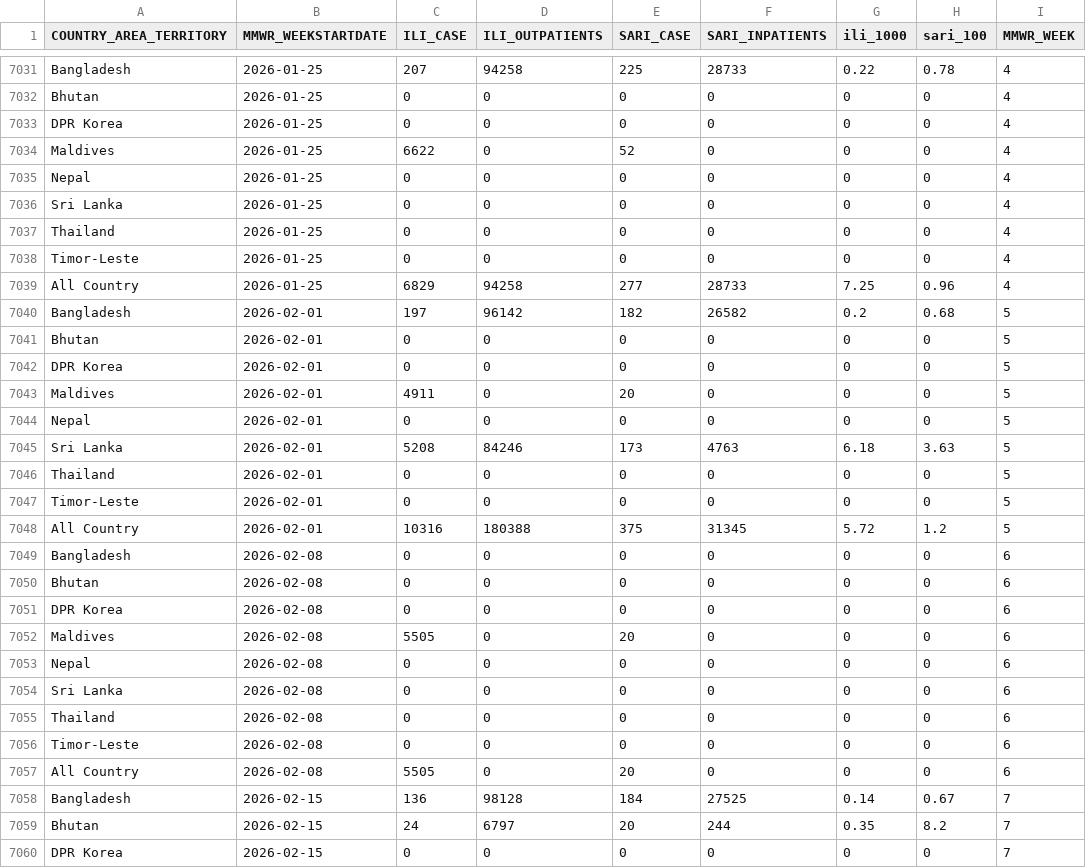
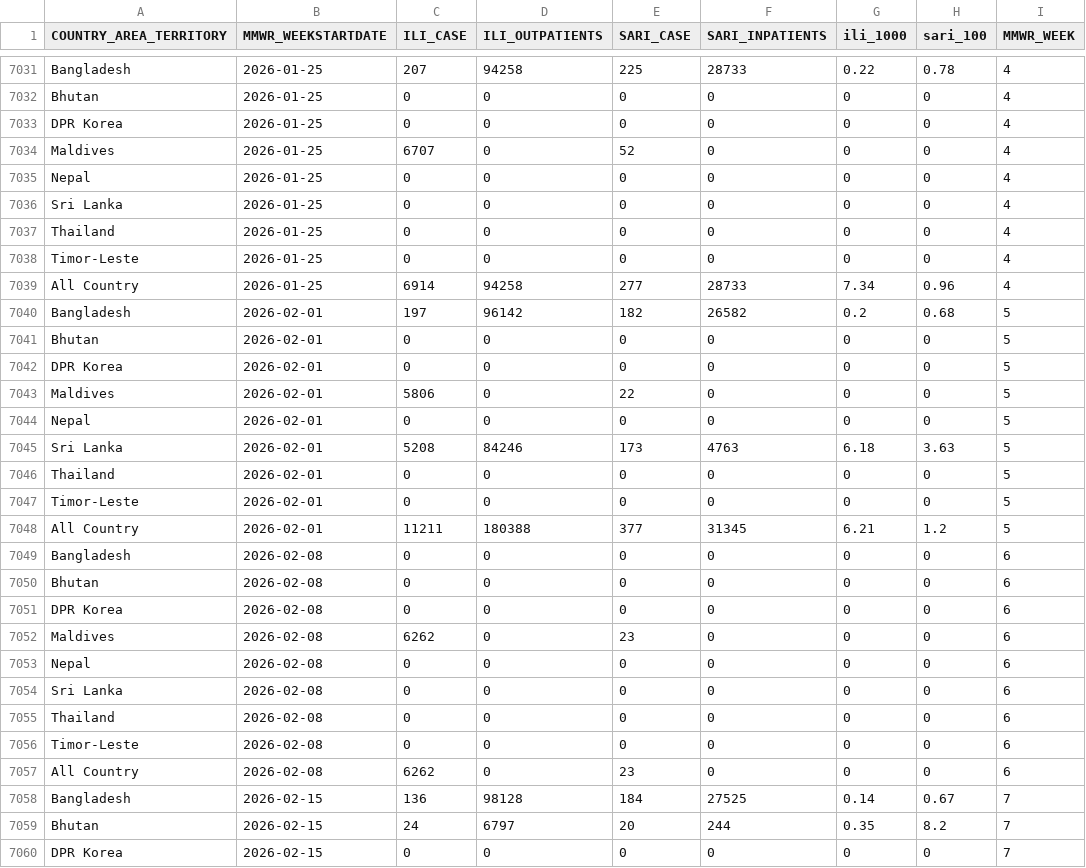
Before and after one commit to Dhihram/WHO_SEAR, a CSV file: Dat/fluid_dat_full.csv, drawn as a sheet; only a part is shown, gaps mark what is left out; the diff covers the shown part only.

Commit message:
update fluid data

```diff
--- a/Dat/fluid_dat_full.csv
+++ b/Dat/fluid_dat_full.csv
@@ -7033,3 +7033,3 @@
 "DPR Korea",2026-01-25,0,0,0,0,0,0,4
-"Maldives",2026-01-25,6622,0,52,0,0,0,4
+"Maldives",2026-01-25,6707,0,52,0,0,0,4
 "Nepal",2026-01-25,0,0,0,0,0,0,4
@@ -7038,3 +7038,3 @@
 "Timor-Leste",2026-01-25,0,0,0,0,0,0,4
-"All Country",2026-01-25,6829,94258,277,28733,7.25,0.96,4
+"All Country",2026-01-25,6914,94258,277,28733,7.34,0.96,4
 "Bangladesh",2026-02-01,197,96142,182,26582,0.2,0.68,5
@@ -7042,3 +7042,3 @@
 "DPR Korea",2026-02-01,0,0,0,0,0,0,5
-"Maldives",2026-02-01,4911,0,20,0,0,0,5
+"Maldives",2026-02-01,5806,0,22,0,0,0,5
 "Nepal",2026-02-01,0,0,0,0,0,0,5
@@ -7047,3 +7047,3 @@
 "Timor-Leste",2026-02-01,0,0,0,0,0,0,5
-"All Country",2026-02-01,10316,180388,375,31345,5.72,1.2,5
+"All Country",2026-02-01,11211,180388,377,31345,6.21,1.2,5
 "Bangladesh",2026-02-08,0,0,0,0,0,0,6
@@ -7051,3 +7051,3 @@
 "DPR Korea",2026-02-08,0,0,0,0,0,0,6
-"Maldives",2026-02-08,5505,0,20,0,0,0,6
+"Maldives",2026-02-08,6262,0,23,0,0,0,6
 "Nepal",2026-02-08,0,0,0,0,0,0,6
@@ -7056,3 +7056,3 @@
 "Timor-Leste",2026-02-08,0,0,0,0,0,0,6
-"All Country",2026-02-08,5505,0,20,0,0,0,6
+"All Country",2026-02-08,6262,0,23,0,0,0,6
 "Bangladesh",2026-02-15,136,98128,184,27525,0.14,0.67,7
```
Also changed, not shown: 9 added rows and 96 edited cells elsewhere in this file, 1 other file.
